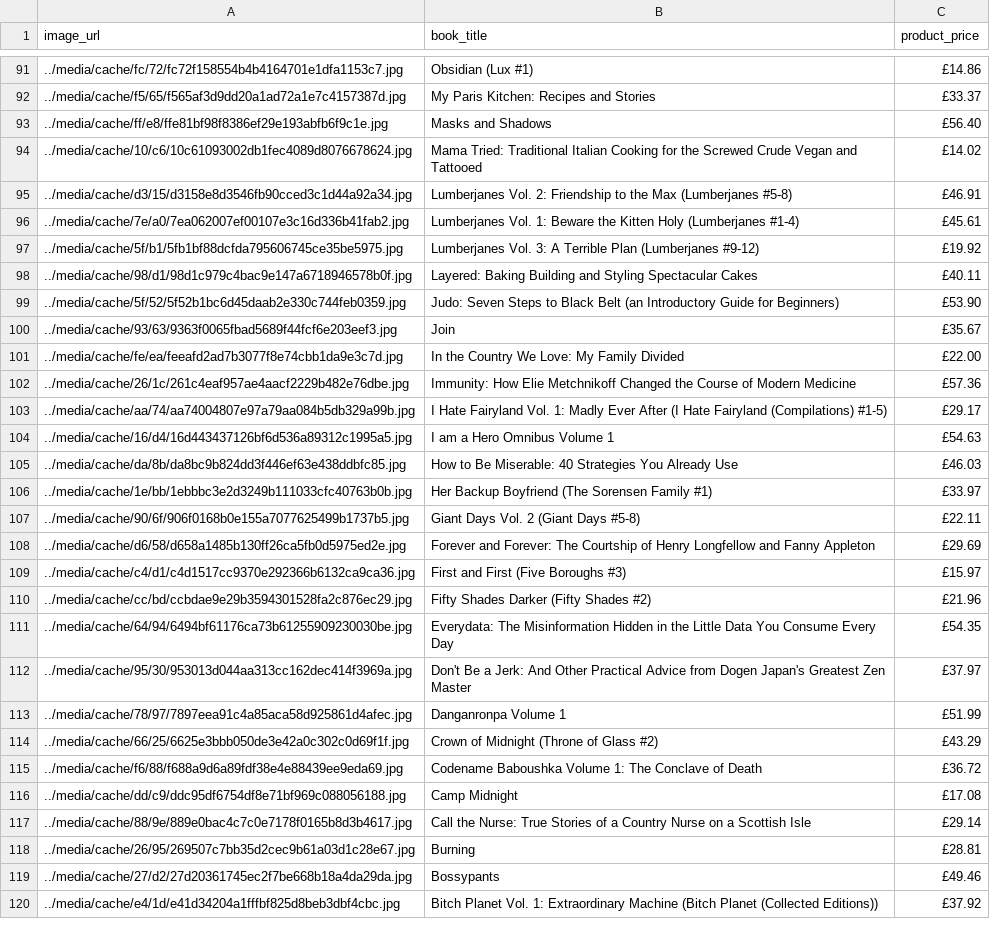
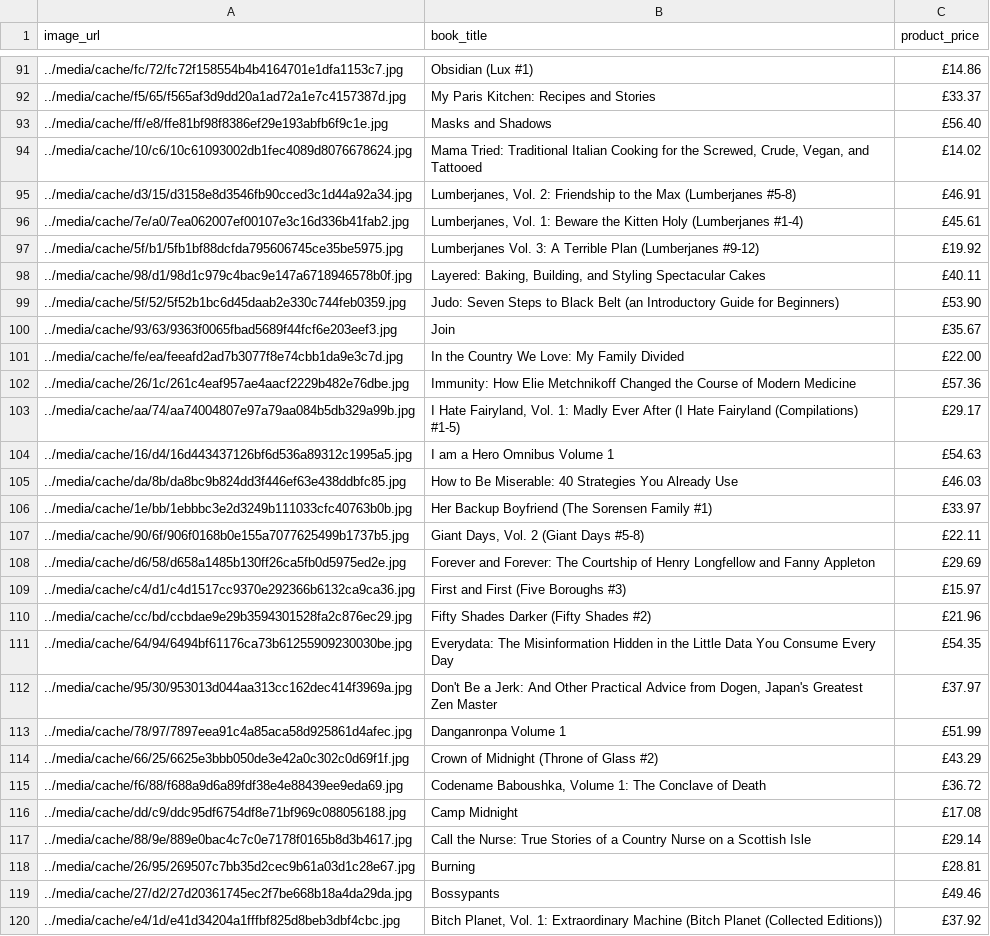
Before and after one commit to shivankkhare/scrapping-books-website-using-scrapy, a CSV file: books.csv, drawn as a sheet; only a part is shown, gaps mark what is left out; the diff covers the shown part only.

```diff
--- a/books.csv
+++ b/books.csv
@@ -93,7 +93,7 @@ image_url,book_title,product_price
 ../media/cache/ff/e8/ffe81bf98f8386ef29e193abfb6f9c1e.jpg,Masks and Shadows,£56.40
-../media/cache/10/c6/10c61093002db1fec4089d8076678624.jpg,Mama Tried: Traditional Italian Cooking for the Screwed Crude Vegan and Tattooed,£14.02
-../media/cache/d3/15/d3158e8d3546fb90cced3c1d44a92a34.jpg,Lumberjanes Vol. 2: Friendship to the Max (Lumberjanes #5-8),£46.91
-../media/cache/7e/a0/7ea062007ef00107e3c16d336b41fab2.jpg,Lumberjanes Vol. 1: Beware the Kitten Holy (Lumberjanes #1-4),£45.61
+../media/cache/10/c6/10c61093002db1fec4089d8076678624.jpg,"Mama Tried: Traditional Italian Cooking for the Screwed, Crude, Vegan, and Tattooed",£14.02
+../media/cache/d3/15/d3158e8d3546fb90cced3c1d44a92a34.jpg,"Lumberjanes, Vol. 2: Friendship to the Max (Lumberjanes #5-8)",£46.91
+../media/cache/7e/a0/7ea062007ef00107e3c16d336b41fab2.jpg,"Lumberjanes, Vol. 1: Beware the Kitten Holy (Lumberjanes #1-4)",£45.61
 ../media/cache/5f/b1/5fb1bf88dcfda795606745ce35be5975.jpg,Lumberjanes Vol. 3: A Terrible Plan (Lumberjanes #9-12),£19.92
-../media/cache/98/d1/98d1c979c4bac9e147a6718946578b0f.jpg,Layered: Baking Building and Styling Spectacular Cakes,£40.11
+../media/cache/98/d1/98d1c979c4bac9e147a6718946578b0f.jpg,"Layered: Baking, Building, and Styling Spectacular Cakes",£40.11
 ../media/cache/5f/52/5f52b1bc6d45daab2e330c744feb0359.jpg,Judo: Seven Steps to Black Belt (an Introductory Guide for Beginners),£53.90
@@ -102,3 +102,3 @@ image_url,book_title,product_price
 ../media/cache/26/1c/261c4eaf957ae4aacf2229b482e76dbe.jpg,Immunity: How Elie Metchnikoff Changed the Course of Modern Medicine,£57.36
-../media/cache/aa/74/aa74004807e97a79aa084b5db329a99b.jpg,I Hate Fairyland Vol. 1: Madly Ever After (I Hate Fairyland (Compilations) #1-5),£29.17
+../media/cache/aa/74/aa74004807e97a79aa084b5db329a99b.jpg,"I Hate Fairyland, Vol. 1: Madly Ever After (I Hate Fairyland (Compilations) #1-5)",£29.17
 ../media/cache/16/d4/16d443437126bf6d536a89312c1995a5.jpg,I am a Hero Omnibus Volume 1,£54.63
@@ -106,3 +106,3 @@ image_url,book_title,product_price
 ../media/cache/1e/bb/1ebbbc3e2d3249b111033cfc40763b0b.jpg,Her Backup Boyfriend (The Sorensen Family #1),£33.97
-../media/cache/90/6f/906f0168b0e155a7077625499b1737b5.jpg,Giant Days Vol. 2 (Giant Days #5-8),£22.11
+../media/cache/90/6f/906f0168b0e155a7077625499b1737b5.jpg,"Giant Days, Vol. 2 (Giant Days #5-8)",£22.11
 ../media/cache/d6/58/d658a1485b130ff26ca5fb0d5975ed2e.jpg,Forever and Forever: The Courtship of Henry Longfellow and Fanny Appleton,£29.69
@@ -111,6 +111,6 @@ image_url,book_title,product_price
 ../media/cache/64/94/6494bf61176ca73b61255909230030be.jpg,Everydata: The Misinformation Hidden in the Little Data You Consume Every Day,£54.35
-../media/cache/95/30/953013d044aa313cc162dec414f3969a.jpg,Don't Be a Jerk: And Other Practical Advice from Dogen Japan's Greatest Zen Master,£37.97
+../media/cache/95/30/953013d044aa313cc162dec414f3969a.jpg,"Don't Be a Jerk: And Other Practical Advice from Dogen, Japan's Greatest Zen Master",£37.97
 ../media/cache/78/97/7897eea91c4a85aca58d925861d4afec.jpg,Danganronpa Volume 1,£51.99
 ../media/cache/66/25/6625e3bbb050de3e42a0c302c0d69f1f.jpg,Crown of Midnight (Throne of Glass #2),£43.29
-../media/cache/f6/88/f688a9d6a89fdf38e4e88439ee9eda69.jpg,Codename Baboushka Volume 1: The Conclave of Death,£36.72
+../media/cache/f6/88/f688a9d6a89fdf38e4e88439ee9eda69.jpg,"Codename Baboushka, Volume 1: The Conclave of Death",£36.72
 ../media/cache/dd/c9/ddc95df6754df8e71bf969c088056188.jpg,Camp Midnight,£17.08
@@ -119,2 +119,2 @@ image_url,book_title,product_price
 ../media/cache/27/d2/27d20361745ec2f7be668b18a4da29da.jpg,Bossypants,£49.46
-../media/cache/e4/1d/e41d34204a1fffbf825d8beb3dbf4cbc.jpg,Bitch Planet Vol. 1: Extraordinary Machine (Bitch Planet (Collected Editions)),£37.92
+../media/cache/e4/1d/e41d34204a1fffbf825d8beb3dbf4cbc.jpg,"Bitch Planet, Vol. 1: Extraordinary Machine (Bitch Planet (Collected Editions))",£37.92
```
Also changed, not shown: 130 edited cells elsewhere in this file, 1 other file.
